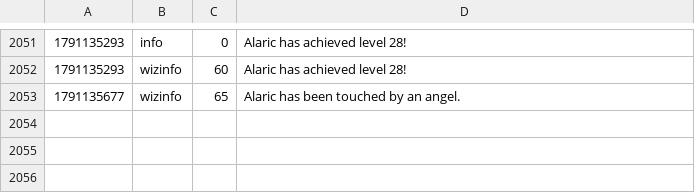
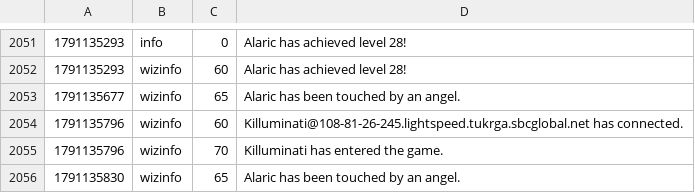
Before and after one commit to jeremydbean/toc2026, a TSV file: log/webadmin-events.tsv, drawn as a sheet; only a part is shown, gaps mark what is left out; the diff names each change by its address in the sheet, - before the commit and + after, or states it on an @@ line.

```diff
--- a/log/webadmin-events.tsv
+++ b/log/webadmin-events.tsv
+row 2054: 1791135796 | wizinfo | 60 | Killuminati@108-81-26-245.lightspeed.tukrga.sbcglobal.net has connected.
+row 2055: 1791135796 | wizinfo | 70 | Killuminati has entered the game.
+row 2056: 1791135830 | wizinfo | 65 | Alaric has been touched by an angel.
```
Also changed, not shown: log/channels.tsv, log/logins.tsv, 3 other files.
